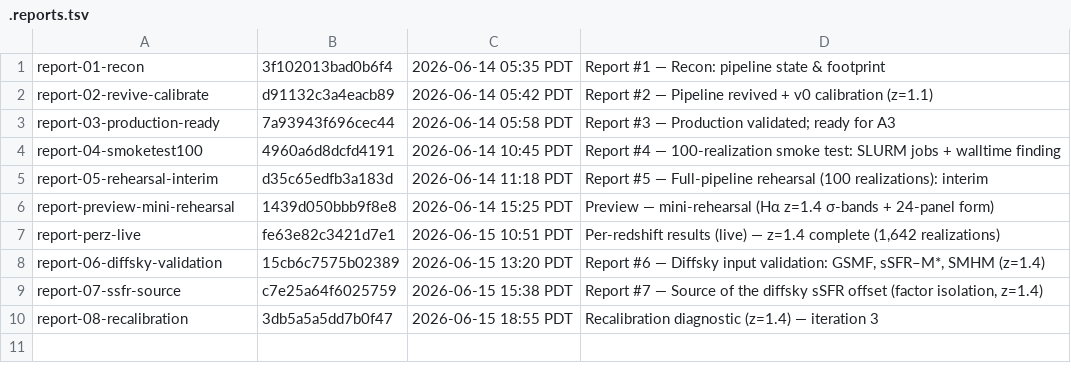
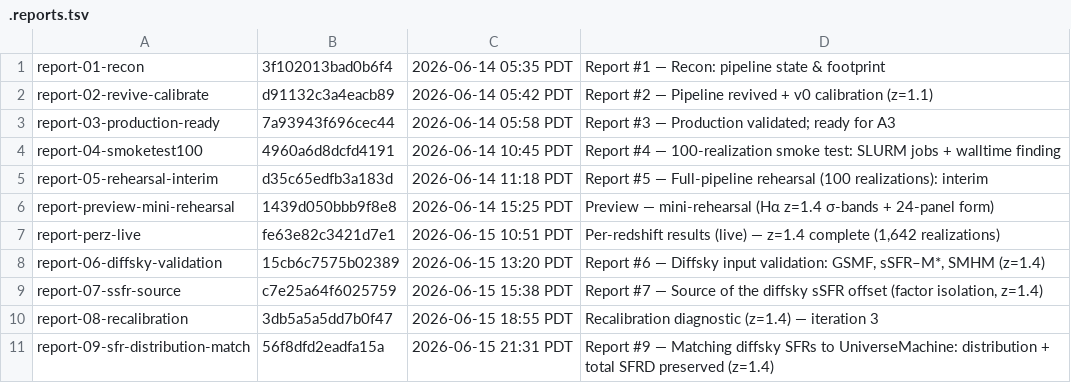
Before and after one commit to marcelo-alvarez/dashboards, a TSV file: fb342d5c5591f645ae8a459ba9a6432b/.reports.tsv, drawn as a sheet; the diff names each change by its address in the sheet, - before the commit and + after, or states it on an @@ line.

Commit message:
Add report #9: match diffsky SFRs to UniverseMachine (distribution + SFRD preserved, z=1.4)
Conditional sSFR quantile match at fixed M* (plus the Mpeak->GSMF rank match) reproduces
UM's full P(sSFR|M*) so the integrated SFRD lands at -0.002 dex of UM (raw diffsky -0.110 dex).
Median and mean sSFR(M*) for diffsky-raw / matched / UM; new landing highlight.

```diff
--- a/fb342d5c5591f645ae8a459ba9a6432b/.reports.tsv
+++ b/fb342d5c5591f645ae8a459ba9a6432b/.reports.tsv
+row 11: report-09-sfr-distribution-match | 56f8dfd2eadfa15a | 2026-06-15 21:31 PDT | Report #9 — Matching diffsky SFRs to UniverseMachine: distribution + total SFRD preserved (z=1.4)
```
Also changed, not shown: 2 other files.
